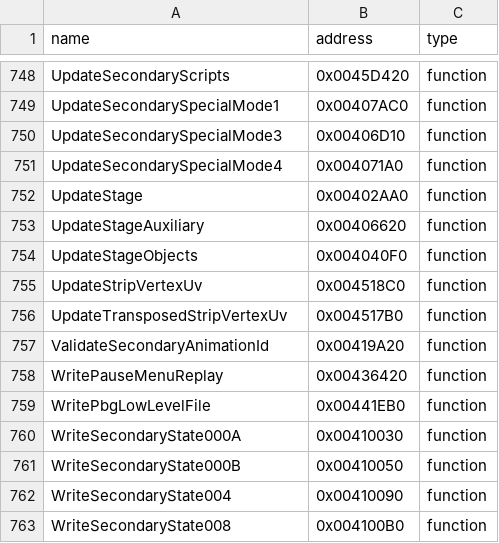
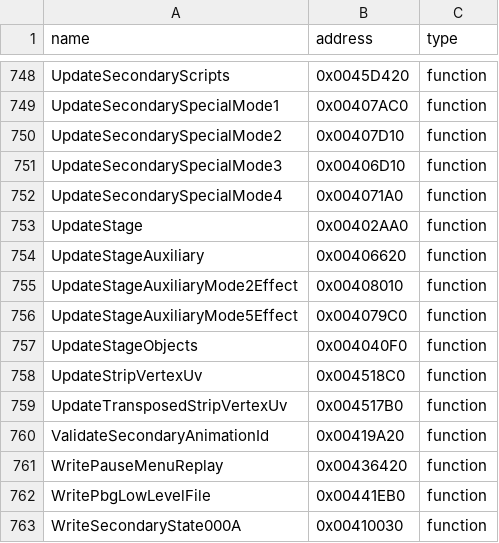
Before and after one commit to N0zoM1z0/th11, a CSV file: config/reccmp-functions.csv, drawn as a sheet; only a part is shown, gaps mark what is left out; the shorter side is filled out with more unchanged rows; the diff names each change by its address in the sheet, - before the commit and + after, or states it on an @@ line.

Commit message:
gpt-web: restore radial stage mode boss and radius-clearing leaves

```diff
--- a/config/reccmp-functions.csv
+++ b/config/reccmp-functions.csv
+row 750: UpdateSecondarySpecialMode2 | 0x00407D10 | function
+row 755: UpdateStageAuxiliaryMode2Effect | 0x00408010 | function
+row 756: UpdateStageAuxiliaryMode5Effect | 0x004079C0 | function
```
Also changed, not shown: config/function-boundaries.csv, config/function-origins.csv, 7 other files.
